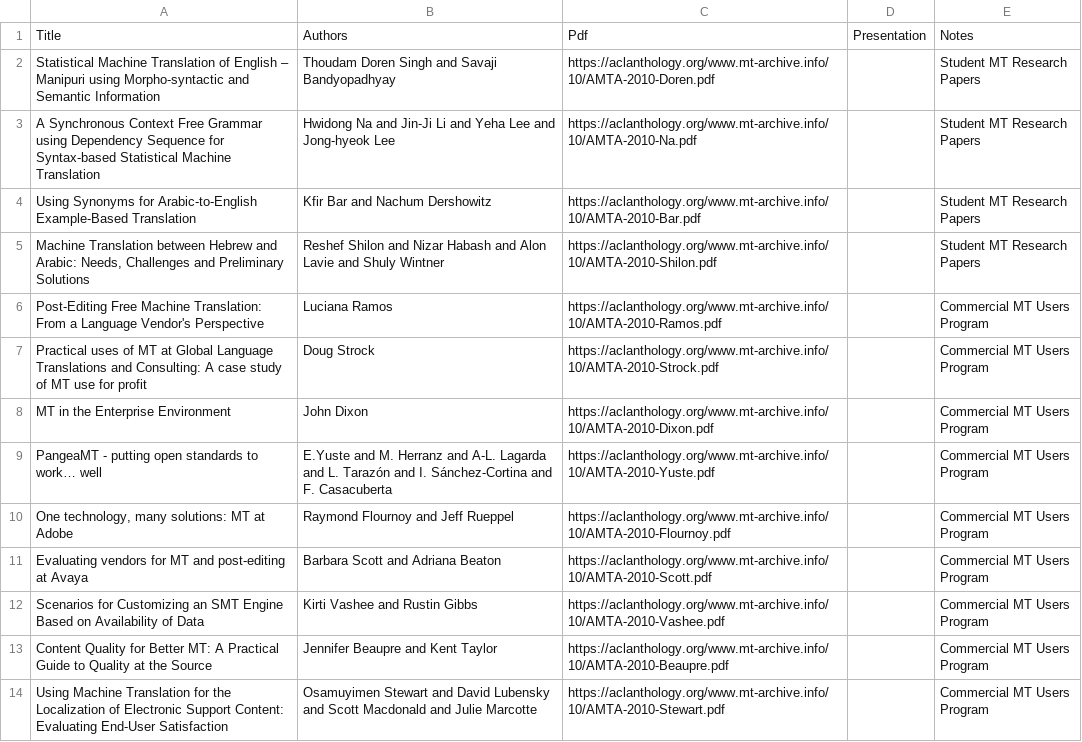
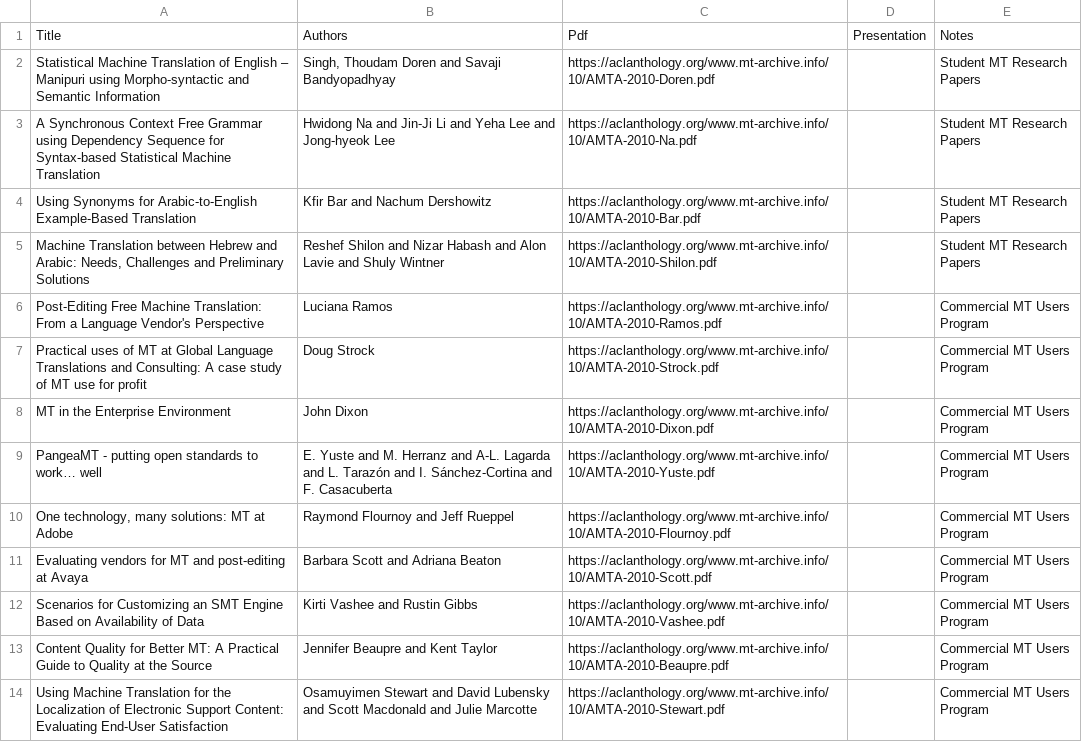
Before and after one commit to davidstap/mt-archive, a TSV file: data/amta/2010.amta-commercial.tsv, drawn as a sheet; only a part is shown.

```diff
--- a/data/amta/2010.amta-commercial.tsv
+++ b/data/amta/2010.amta-commercial.tsv
@@ -1,3 +1,3 @@
 Title	Authors	Pdf	Presentation	Notes
-Statistical Machine Translation of English – Manipuri using Morpho-syntactic and Semantic Information	Thoudam Doren Singh and Savaji Bandyopadhyay	https://aclanthology.org/www.mt-archive.info/10/AMTA-2010-Doren.pdf		Student MT Research Papers
+Statistical Machine Translation of English – Manipuri using Morpho-syntactic and Semantic Information	Singh, Thoudam Doren and Savaji Bandyopadhyay	https://aclanthology.org/www.mt-archive.info/10/AMTA-2010-Doren.pdf		Student MT Research Papers
 A Synchronous Context Free Grammar using Dependency Sequence for Syntax-based Statistical Machine Translation	Hwidong Na and Jin-Ji Li and Yeha Lee and Jong-hyeok Lee	https://aclanthology.org/www.mt-archive.info/10/AMTA-2010-Na.pdf		Student MT Research Papers
@@ -8,3 +8,3 @@ Practical uses of MT at Global Language Translations and Consulting: A case stud
 MT in the Enterprise Environment	John Dixon	https://aclanthology.org/www.mt-archive.info/10/AMTA-2010-Dixon.pdf		Commercial MT Users Program
-PangeaMT - putting open standards to work… well	E.Yuste and M. Herranz and A-L. Lagarda and L. Tarazón and I. Sánchez-Cortina and F. Casacuberta	https://aclanthology.org/www.mt-archive.info/10/AMTA-2010-Yuste.pdf		Commercial MT Users Program
+PangeaMT - putting open standards to work… well	E. Yuste and M. Herranz and A-L. Lagarda and L. Tarazón and I. Sánchez-Cortina and F. Casacuberta	https://aclanthology.org/www.mt-archive.info/10/AMTA-2010-Yuste.pdf		Commercial MT Users Program
 One technology, many solutions: MT at Adobe	Raymond Flournoy and Jeff Rueppel	https://aclanthology.org/www.mt-archive.info/10/AMTA-2010-Flournoy.pdf		Commercial MT Users Program
```
Also changed, not shown: data/amta/2010.amta-government.tsv, data/amta/2010.amta-papers.tsv, 2 other files.
